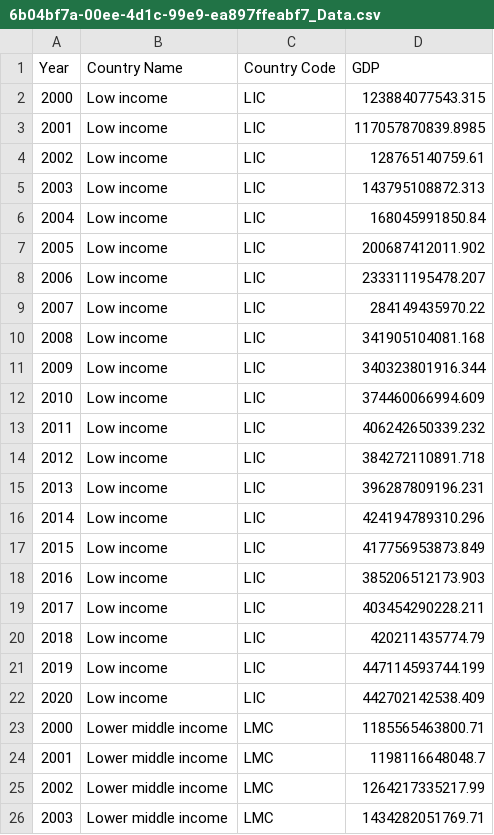
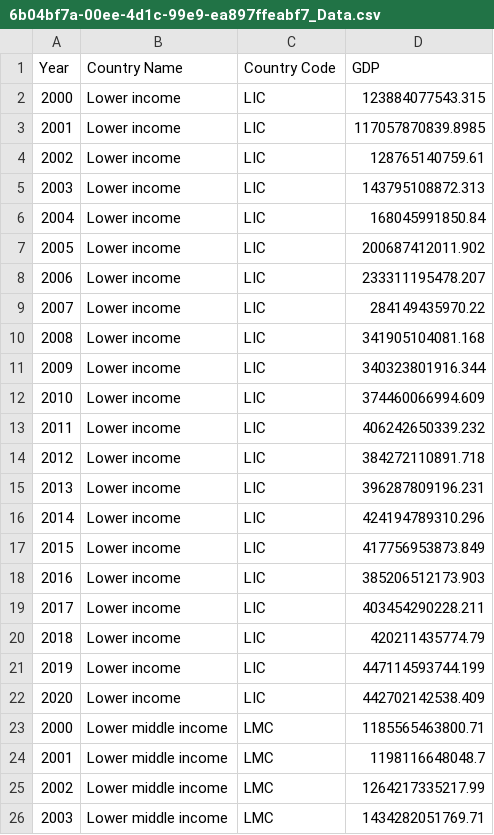
Before and after one commit to samuel0930/Samuel-Chan, a CSV file: 6b04bf7a-00ee-4d1c-99e9-ea897ffeabf7_Data.csv, drawn as a sheet; only a part is shown.

Commit message:
Update 6b04bf7a-00ee-4d1c-99e9-ea897ffeabf7_Data.csv

```diff
--- a/6b04bf7a-00ee-4d1c-99e9-ea897ffeabf7_Data.csv
+++ b/6b04bf7a-00ee-4d1c-99e9-ea897ffeabf7_Data.csv
@@ -1,23 +1,23 @@
 Year,Country Name,Country Code,GDP
-2000,Low income,LIC,123884077543.315
-2001,Low income,LIC,117057870839.8985
-2002,Low income,LIC,128765140759.61
-2003,Low income,LIC,143795108872.313
-2004,Low income,LIC,168045991850.84
-2005,Low income,LIC,200687412011.902
-2006,Low income,LIC,233311195478.207
-2007,Low income,LIC,284149435970.22
-2008,Low income,LIC,341905104081.168
-2009,Low income,LIC,340323801916.344
-2010,Low income,LIC,374460066994.609
-2011,Low income,LIC,406242650339.232
-2012,Low income,LIC,384272110891.718
-2013,Low income,LIC,396287809196.231
-2014,Low income,LIC,424194789310.296
-2015,Low income,LIC,417756953873.849
-2016,Low income,LIC,385206512173.903
-2017,Low income,LIC,403454290228.211
-2018,Low income,LIC,420211435774.79
-2019,Low income,LIC,447114593744.199
-2020,Low income,LIC,442702142538.409
+2000,Lower income,LIC,123884077543.315
+2001,Lower income,LIC,117057870839.8985
+2002,Lower income,LIC,128765140759.61
+2003,Lower income,LIC,143795108872.313
+2004,Lower income,LIC,168045991850.84
+2005,Lower income,LIC,200687412011.902
+2006,Lower income,LIC,233311195478.207
+2007,Lower income,LIC,284149435970.22
+2008,Lower income,LIC,341905104081.168
+2009,Lower income,LIC,340323801916.344
+2010,Lower income,LIC,374460066994.609
+2011,Lower income,LIC,406242650339.232
+2012,Lower income,LIC,384272110891.718
+2013,Lower income,LIC,396287809196.231
+2014,Lower income,LIC,424194789310.296
+2015,Lower income,LIC,417756953873.849
+2016,Lower income,LIC,385206512173.903
+2017,Lower income,LIC,403454290228.211
+2018,Lower income,LIC,420211435774.79
+2019,Lower income,LIC,447114593744.199
+2020,Lower income,LIC,442702142538.409
 2000,Lower middle income,LMC,1185565463800.71
```
